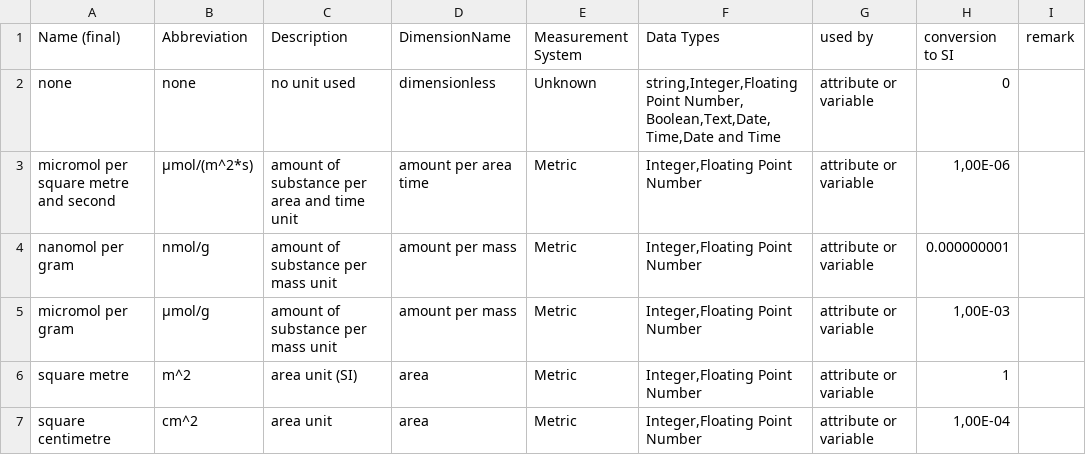
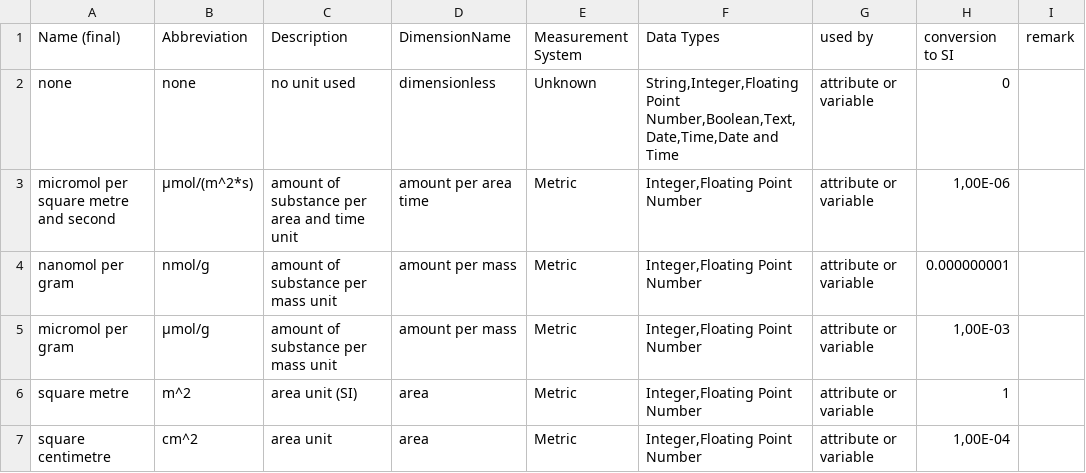
Before and after one commit to BEXIS2/Workspace, a CSV file: Modules/RPM/units.csv, drawn as a sheet; only a part is shown.

Commit message:
BEXIS2/Core#2126 fix issue in units.csv

```diff
--- a/Modules/RPM/units.csv
+++ b/Modules/RPM/units.csv
@@ -1,3 +1,3 @@
 Name (final);Abbreviation;Description;DimensionName;Measurement System;Data Types;used by;conversion to SI;remark
-none;none;no unit used;dimensionless;Unknown;string,Integer,Floating Point Number, Boolean,Text,Date,Time,Date and Time;attribute or variable;0;
+none;none;no unit used;dimensionless;Unknown;String,Integer,Floating Point Number,Boolean,Text,Date,Time,Date and Time;attribute or variable;0;
 micromol per square metre and second;µmol/(m^2*s);amount of substance per area and time unit;amount per area time;Metric;Integer,Floating Point Number;attribute or variable;1,00E-06;
```
